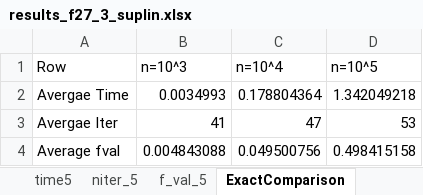
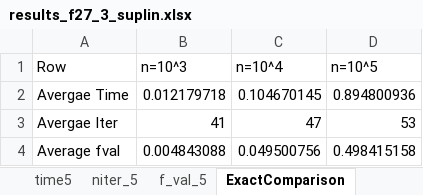
Before and after one commit to SofiBernardoni/Numerical-Optimization, an Excel workbook: F27_truncated/results_f27_3_suplin.xlsx, sheet ExactComparison, drawn as a sheet; values as stored, in another font and other column widths than the file's, no borders; the diff names each change by its address in the sheet, - before the commit and + after, or states it on an @@ line.

```diff
--- a/F27_truncated/results_f27_3_suplin.xlsx (sheet ExactComparison)
+++ b/F27_truncated/results_f27_3_suplin.xlsx (sheet ExactComparison)
-B2 (n=10^3): 0.0034993
+B2 (n=10^3): 0.012179718
-C2 (n=10^4): 0.178804364
+C2 (n=10^4): 0.104670145
-D2 (n=10^5): 1.342049218
+D2 (n=10^5): 0.894800936
```
Also changed, not shown: sheet time5, sheet time_4, sheet time_3, F27_truncated/results_f27_3_quad.xlsx, 31 other files.
